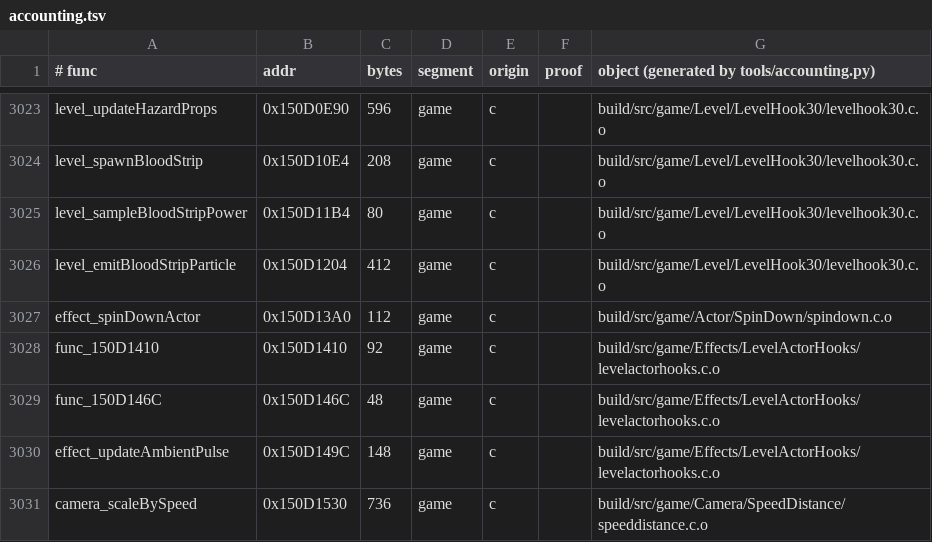
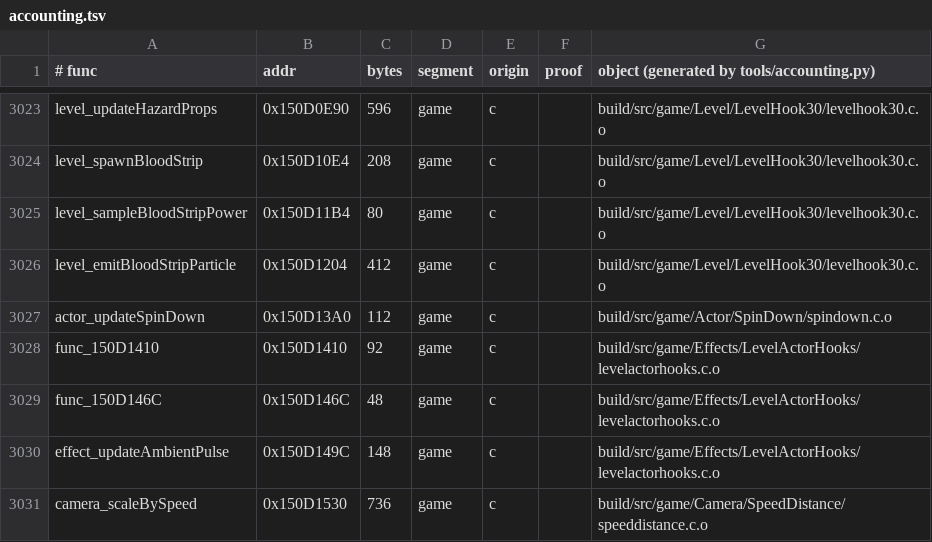
Before and after one commit to sholdee/conker-decomp, a TSV file: tools/accounting.tsv, drawn as a sheet; only a part is shown, gaps mark what is left out.

```diff
--- a/tools/accounting.tsv
+++ b/tools/accounting.tsv
@@ -3026,3 +3026,3 @@ level_sampleBloodStripPower	0x150D11B4	80	game	c		build/src/game/Level/LevelHook
 level_emitBloodStripParticle	0x150D1204	412	game	c		build/src/game/Level/LevelHook30/levelhook30.c.o
-effect_spinDownActor	0x150D13A0	112	game	c		build/src/game/Actor/SpinDown/spindown.c.o
+actor_updateSpinDown	0x150D13A0	112	game	c		build/src/game/Actor/SpinDown/spindown.c.o
 func_150D1410	0x150D1410	92	game	c		build/src/game/Effects/LevelActorHooks/levelactorhooks.c.o
```
Also changed, not shown: 4 other files.
